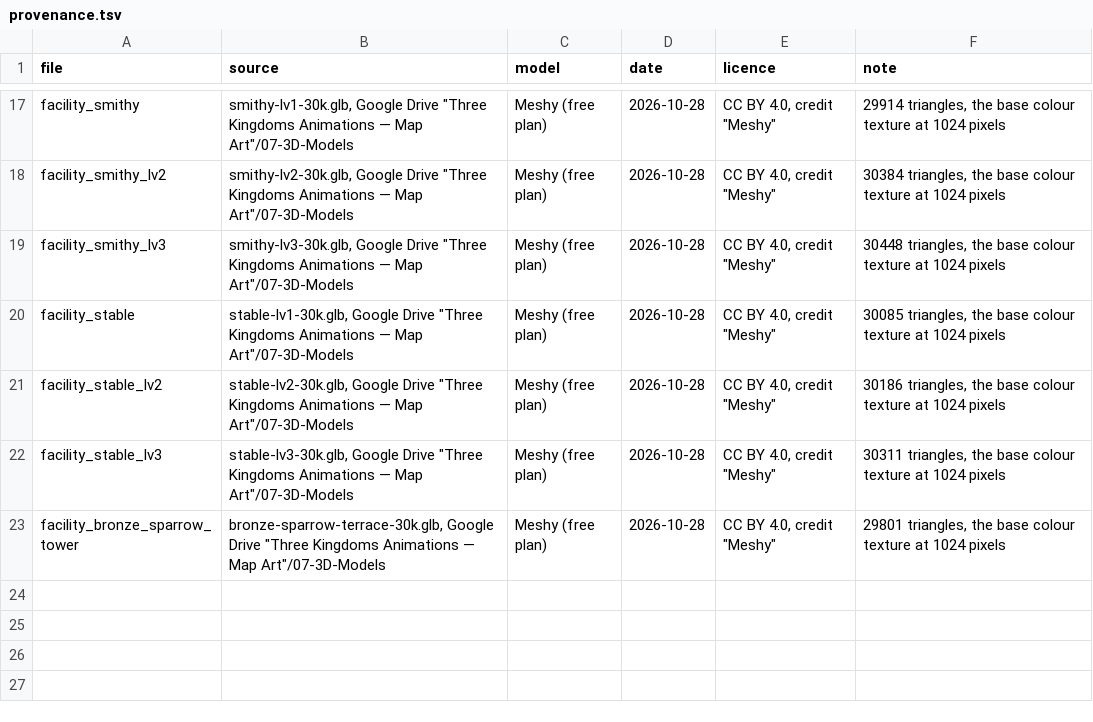
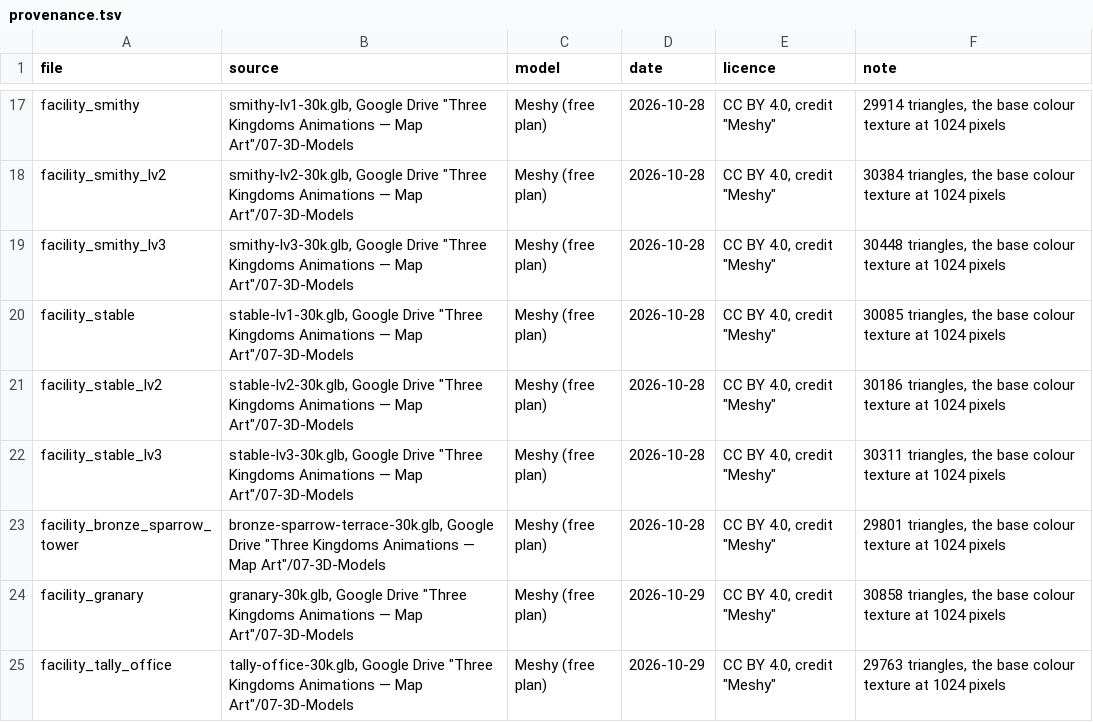
Before and after one commit to yksi7417/sanguodream, a TSV file: data/placeholder/models/provenance.tsv, drawn as a sheet; only a part is shown, gaps mark what is left out.

```diff
--- a/data/placeholder/models/provenance.tsv
+++ b/data/placeholder/models/provenance.tsv
@@ -23 +23,3 @@ facility_stable_lv3	stable-lv3-30k.glb, Google Drive "Three Kingdoms Animations
 facility_bronze_sparrow_tower	bronze-sparrow-terrace-30k.glb, Google Drive "Three Kingdoms Animations — Map Art"/07-3D-Models	Meshy (free plan)	2026-10-28	CC BY 4.0, credit "Meshy"	29801 triangles, the base colour texture at 1024 pixels
+facility_granary	granary-30k.glb, Google Drive "Three Kingdoms Animations — Map Art"/07-3D-Models	Meshy (free plan)	2026-10-29	CC BY 4.0, credit "Meshy"	30858 triangles, the base colour texture at 1024 pixels
+facility_tally_office	tally-office-30k.glb, Google Drive "Three Kingdoms Animations — Map Art"/07-3D-Models	Meshy (free plan)	2026-10-29	CC BY 4.0, credit "Meshy"	29763 triangles, the base colour texture at 1024 pixels
```
Also changed, not shown: 11 other files.
